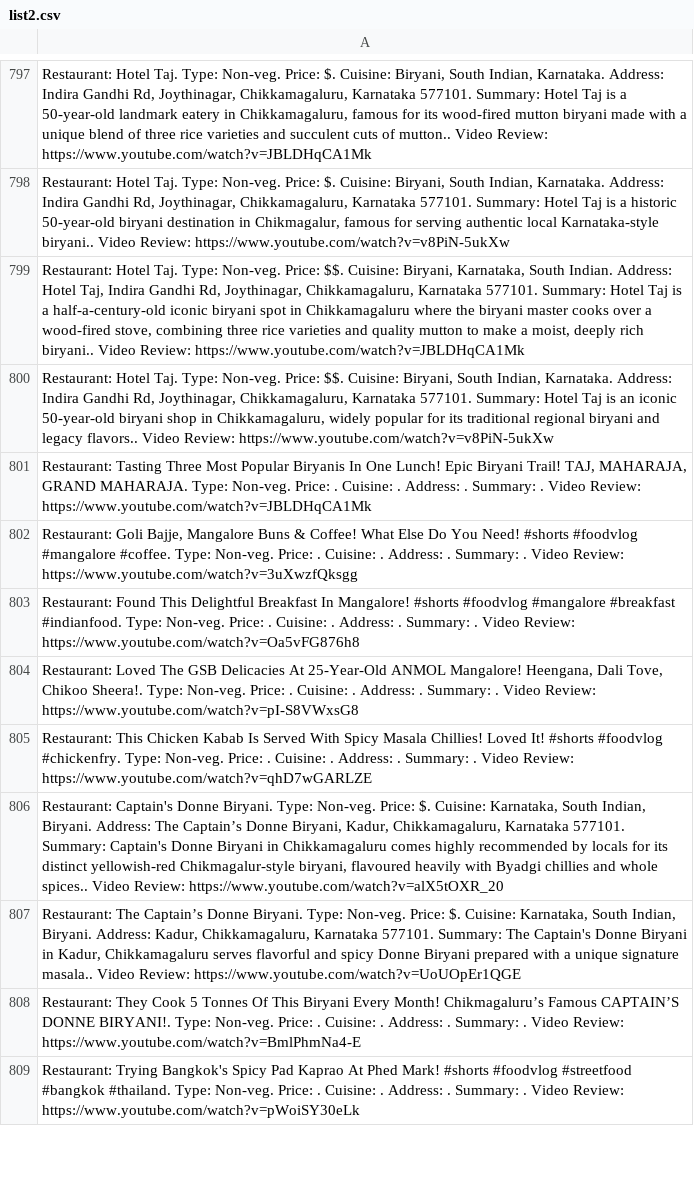
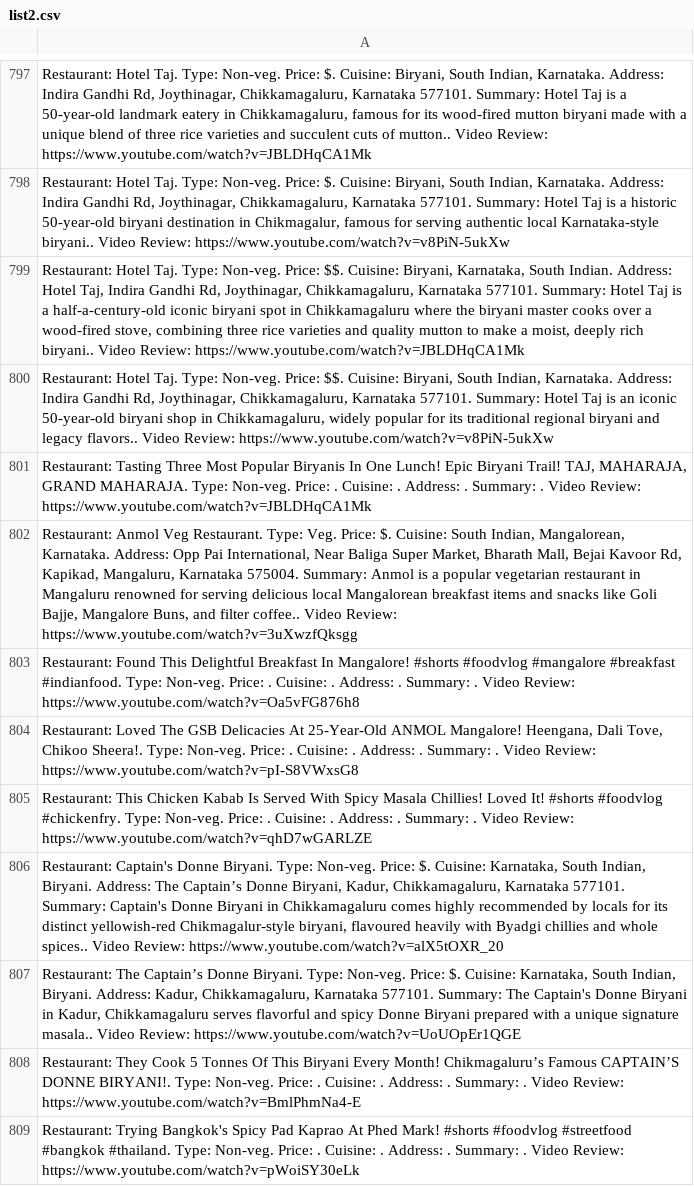
Before and after one commit to harikrishnad1997/YouTube-Scarpper-Map, a CSV file: app/list2.csv, drawn as a sheet; only a part is shown, gaps mark what is left out; the diff names each change by its address in the sheet, - before the commit and + after, or states it on an @@ line.

```diff
--- a/app/list2.csv
+++ b/app/list2.csv
-A802: Restaurant: Goli Bajje, Mangalore Buns & Coffee! What Else Do You Need! #shorts #foodvlog #mangalore #coffee. Type: Non-veg. Price: . Cuisine: . Address: . Summary: . Video Review:…
+A802: Restaurant: Anmol Veg Restaurant. Type: Veg. Price: $. Cuisine: South Indian, Mangalorean, Karnataka. Address: Opp Pai International, Near Baliga Super Market, Bharath Mall, Bejai Kavoor Rd, Kapikad, Mangaluru, Karnataka 575004. Summary: Anmol is a popular vegetarian restaurant in Mangaluru renowned for serving delicious local Mangalorean breakfast items and snacks like Goli Bajje, Mangalore Buns, and filter coffee.. Video Review:…
```
Also changed, not shown: 4 other files.
